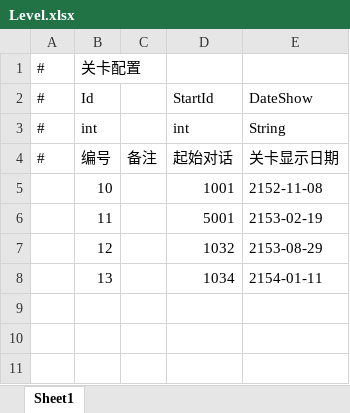
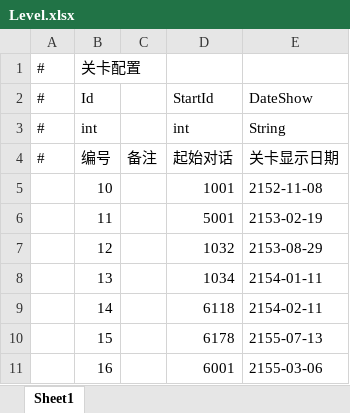
Before and after one commit to anning456456/The-Voyager, an Excel workbook: Assets/GameMain/DataTables/xlsx/Level.xlsx, sheet Sheet1, drawn as a sheet; values as stored, in another font and other column widths than the file's, no borders; the diff names each change by its address in the sheet, - before the commit and + after, or states it on an @@ line.

```diff
--- a/Assets/GameMain/DataTables/xlsx/Level.xlsx (sheet Sheet1)
+++ b/Assets/GameMain/DataTables/xlsx/Level.xlsx (sheet Sheet1)
+row 9:  | 14 |  | 6118 | 2154-02-11
+row 10:  | 15 |  | 6178 | 2155-07-13
+row 11:  | 16 |  | 6001 | 2155-03-06
```
Also changed, not shown: Assets/GameMain/DataTables/xlsx/Dialogue.xlsx, Assets/GameMain/DataTables/xlsx/Selection.xlsx.
